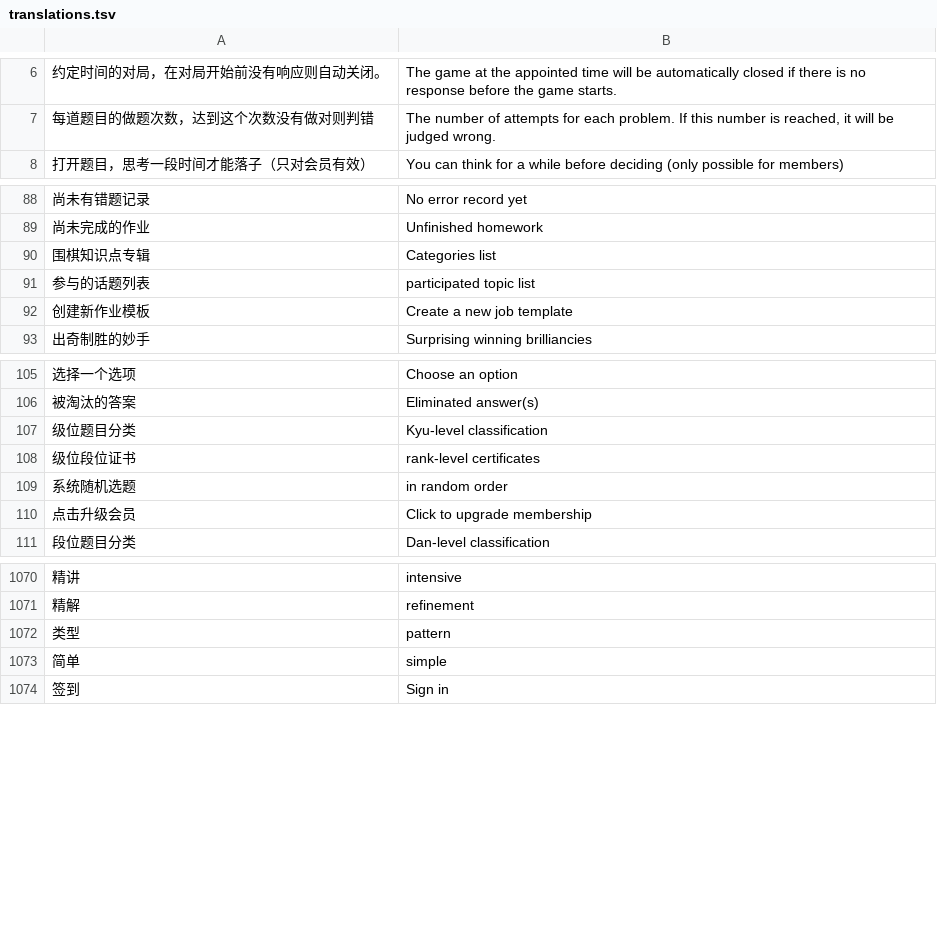
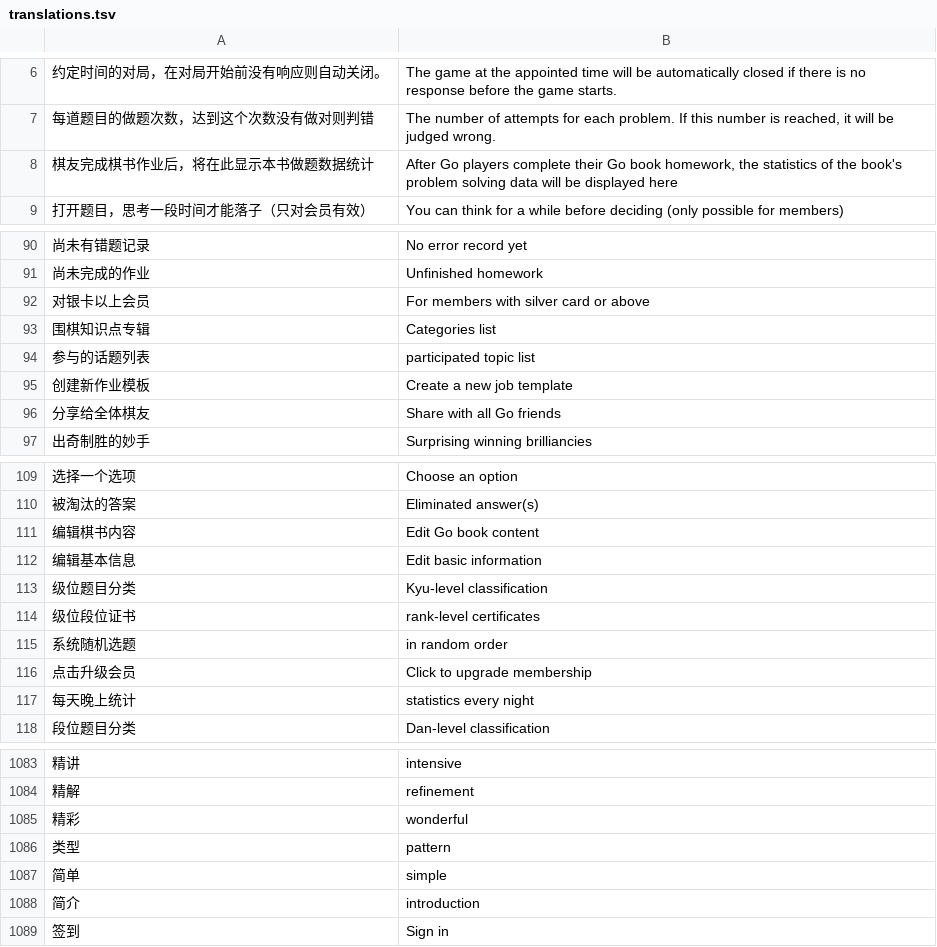
Before and after one commit to danubedataflow/101weiqiLocalizer, a TSV file: translations.tsv, drawn as a sheet; only a part is shown, gaps mark what is left out; the diff covers the shown part only; the diff names each change by its address in the sheet, - before the commit and + after, or states it on an @@ line.

Commit message:
improved and added translations

```diff
--- a/translations.tsv
+++ b/translations.tsv
+row 8: 棋友完成棋书作业后，将在此显示本书做题数据统计 | After Go players complete their Go book homework, the statistics of the book's problem solving data will be displayed here
+row 92: 对银卡以上会员 | For members with silver card or above
+row 96: 分享给全体棋友 | Share with all Go friends
+row 111: 编辑棋书内容 | Edit Go book content
+row 112: 编辑基本信息 | Edit basic information
+row 117: 每天晚上统计 | statistics every night
+row 1085: 精彩 | wonderful
+row 1088: 简介 | introduction
```
Also changed, not shown: 8 added rows and 11 edited cells elsewhere in this file, 1 other file.
